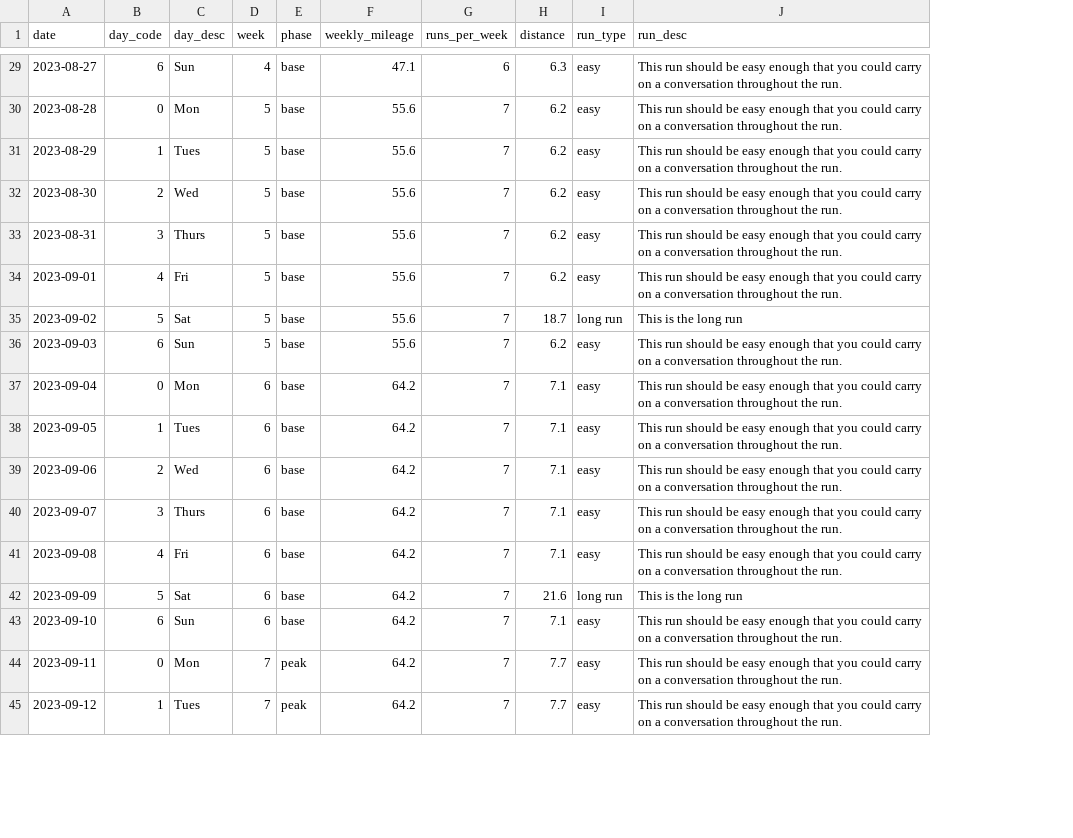
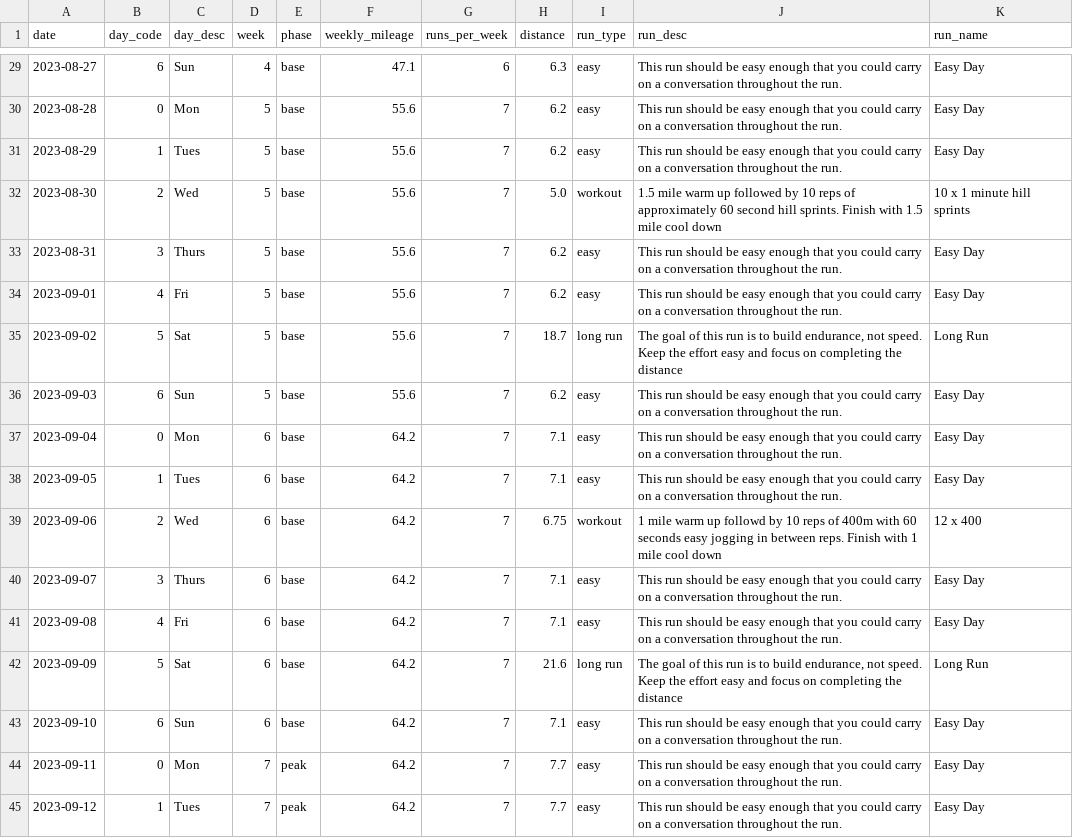
Before and after one commit to nickxscott/MachineCoaching, a CSV file: test.csv, drawn as a sheet; only a part is shown, gaps mark what is left out; the diff covers the shown part only; the diff names each change by its address in the sheet, - before the commit and + after, or states it on an @@ line.

Commit message:
updates to workout assignments and workout .csv files

```diff
--- a/test.csv
+++ b/test.csv
+column K (run_name), rows 29-45: Easy Day | Easy Day | Easy Day | 10 x 1 minute hill sprints | Easy Day | Easy Day | Long Run | Easy Day | Easy Day | Easy Day | 12 x 400 | Easy Day | Easy Day | Long Run | Easy Day | Easy Day | Easy Day
-H32 (distance): 6.2
+H32 (distance): 5.0
-I32 (run_type): easy
+I32 (run_type): workout
-J32 (run_desc): This run should be easy enough that you could carry on a conversation throughout the run.
+J32 (run_desc): 1.5 mile warm up followed by 10 reps of approximately 60 second hill sprints. Finish with 1.5 mile cool down
-J35 (run_desc): This is the long run
+J35 (run_desc): The goal of this run is to build endurance, not speed. Keep the effort easy and focus on completing the distance
-H39 (distance): 7.1
+H39 (distance): 6.75
-I39 (run_type): easy
+I39 (run_type): workout
-J39 (run_desc): This run should be easy enough that you could carry on a conversation throughout the run.
+J39 (run_desc): 1 mile warm up followd by 10 reps of 400m with 60 seconds easy jogging in between reps. Finish with 1 mile cool down
-J42 (run_desc): This is the long run
+J42 (run_desc): The goal of this run is to build endurance, not speed. Keep the effort easy and focus on completing the distance
```
Also changed, not shown: 60 edited cells elsewhere in this file, workouts/full_mar.csv, 1 other file.
